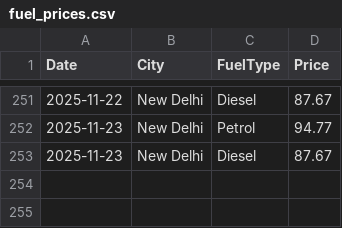
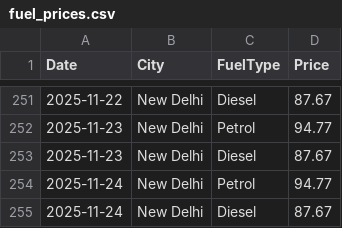
Before and after one commit to amritkjha/fuel-price-tracker, a CSV file: fuel_prices.csv, drawn as a sheet; only a part is shown, gaps mark what is left out; the diff names each change by its address in the sheet, - before the commit and + after, or states it on an @@ line.

```diff
--- a/fuel_prices.csv
+++ b/fuel_prices.csv
+row 254: 2025-11-24 | New Delhi | Petrol | 94.77
+row 255: 2025-11-24 | New Delhi | Diesel | 87.67
```
